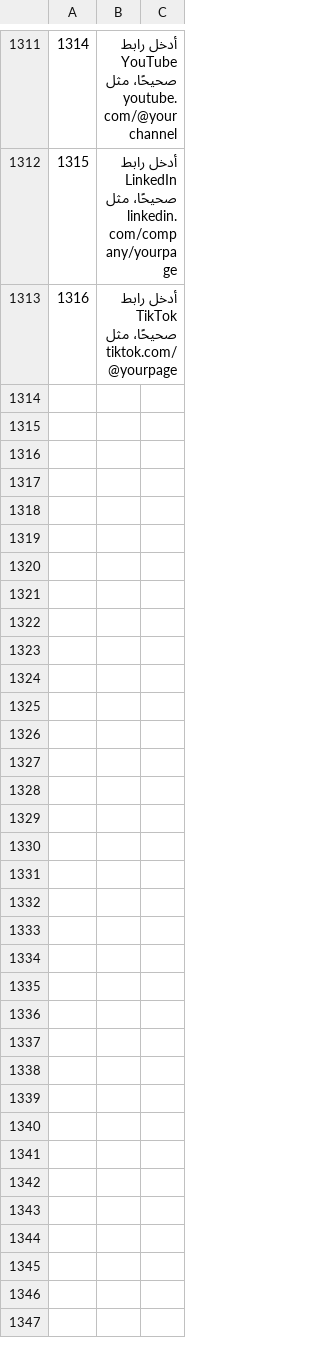
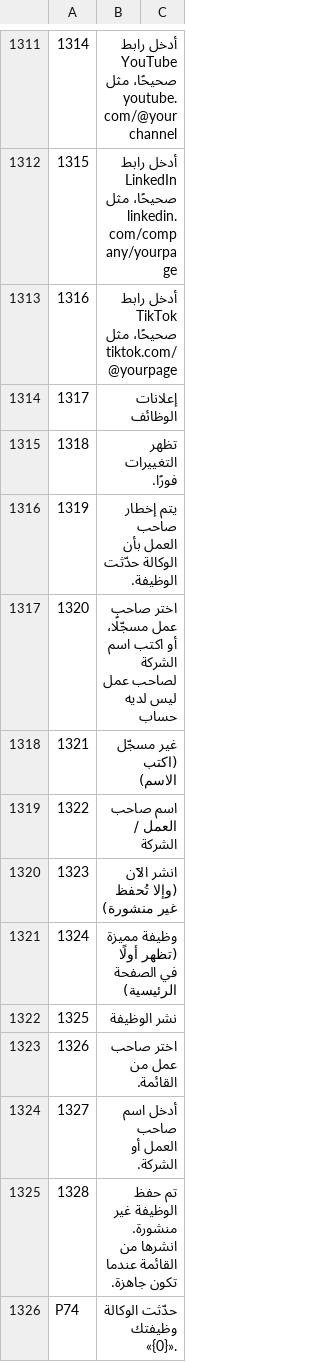
Before and after one commit to sjn6t9/migV33, a TSV file: i18n/ar.tsv, drawn as a sheet; only a part is shown, gaps mark what is left out; the diff names each change by its address in the sheet, - before the commit and + after, or states it on an @@ line.

```diff
--- a/i18n/ar.tsv
+++ b/i18n/ar.tsv
+row 1314: 1317 | إعلانات الوظائف
+row 1315: 1318 | تظهر التغييرات فورًا.
+row 1316: 1319 | يتم إخطار صاحب العمل بأن الوكالة حدّثت الوظيفة.
+row 1317: 1320 | اختر صاحب عمل مسجّلًا، أو اكتب اسم الشركة لصاحب عمل ليس لديه حساب
+row 1318: 1321 | غير مسجّل (اكتب الاسم)
+row 1319: 1322 | اسم صاحب العمل / الشركة
+row 1320: 1323 | انشر الآن (وإلا تُحفظ غير منشورة)
+row 1321: 1324 | وظيفة مميزة (تظهر أولًا في الصفحة الرئيسية)
+row 1322: 1325 | نشر الوظيفة
+row 1323: 1326 | اختر صاحب عمل من القائمة.
+row 1324: 1327 | أدخل اسم صاحب العمل أو الشركة.
+row 1325: 1328 | تم حفظ الوظيفة غير منشورة. انشرها من القائمة عندما تكون جاهزة.
+row 1326: P74 | حدّثت الوكالة وظيفتك «{0}».
```
Also changed, not shown: i18n/bn.tsv, i18n/hi.tsv, 18 other files.
